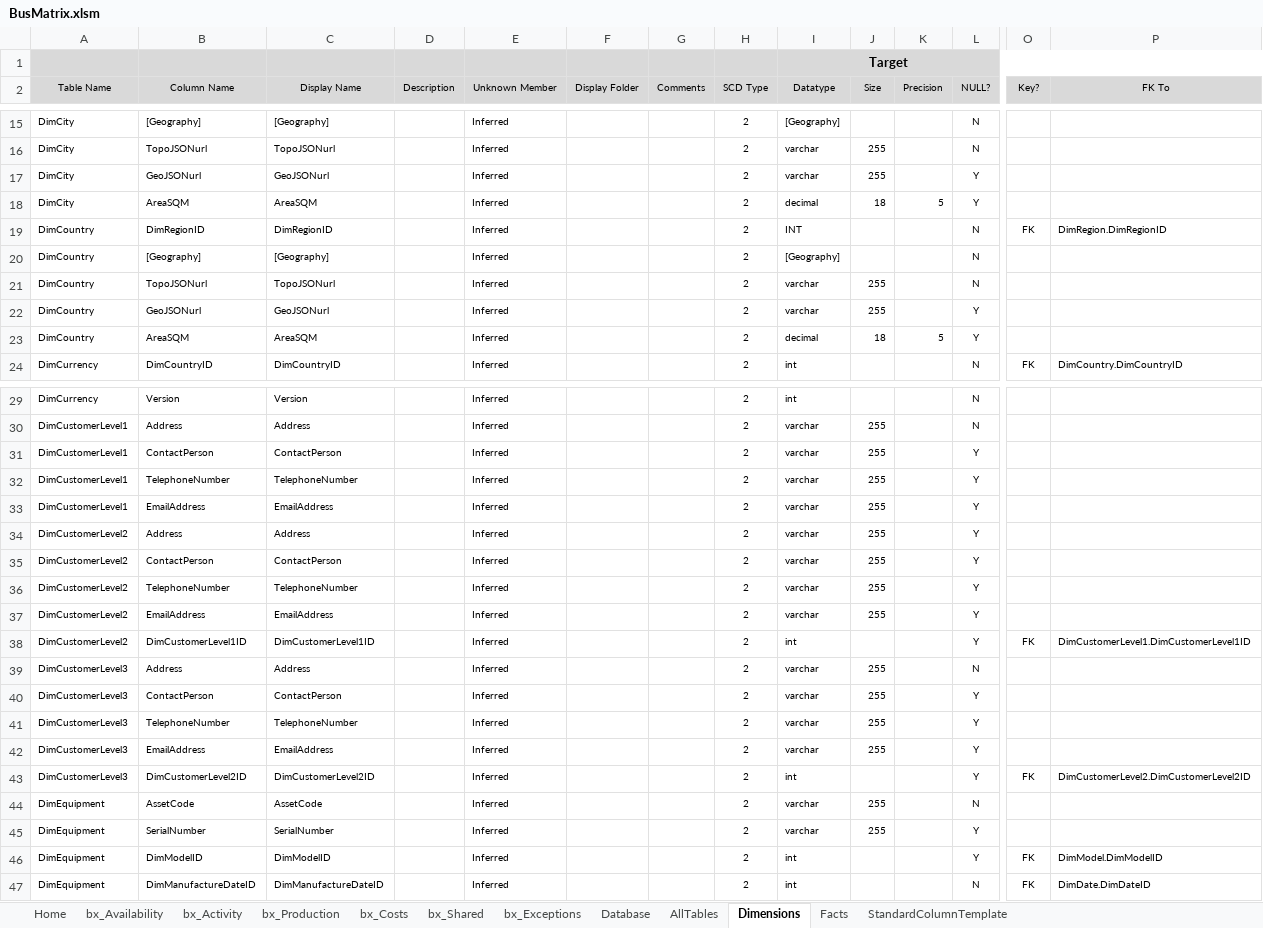
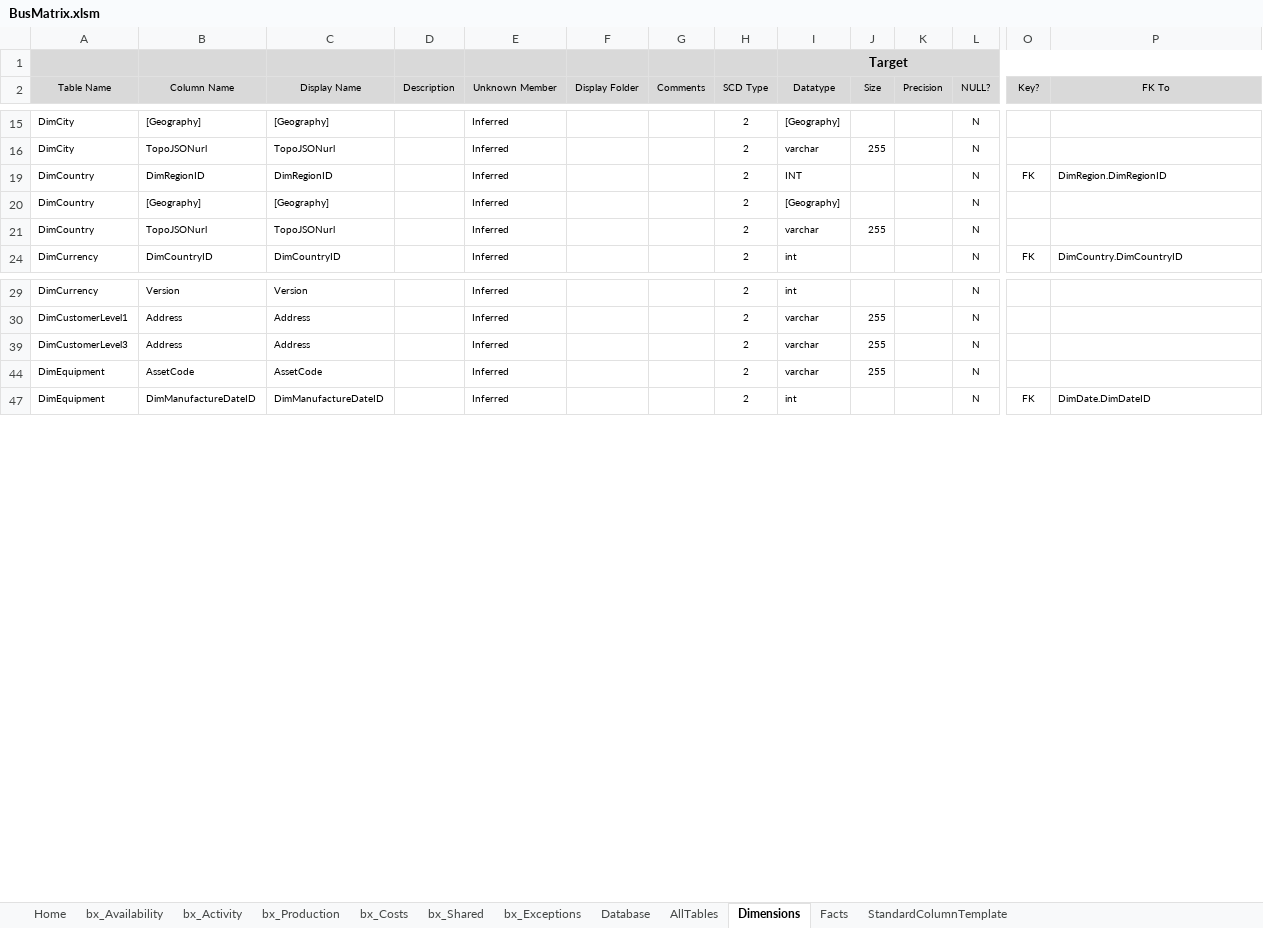
Before and after one commit to AphelionSoftware/DataLoadFrameworks, an Excel workbook: BusMatrixToDBSchema/BusMatrix.xlsm, sheet Dimensions, drawn as a sheet; only a part is shown, gaps mark what is left out; values as stored, in another font and other column widths than the file's, no borders; conditional formats not drawn; rows hold the shown columns only; the diff covers the shown part only; the diff names each change by its address in the sheet, - before the commit and + after, or states it on an @@ line.

```diff
--- a/BusMatrixToDBSchema/BusMatrix.xlsm (sheet Dimensions)
+++ b/BusMatrixToDBSchema/BusMatrix.xlsm (sheet Dimensions)
@@ row 17 hidden: DimCity | GeoJSONurl | GeoJSONurl |  | Inferred |  |  | 2 | varchar | 255 |  | Y @@
@@ row 18 hidden: DimCity | AreaSQM | AreaSQM |  | Inferred |  |  | 2 | decimal | 18 | 5 | Y @@
@@ row 22 hidden: DimCountry | GeoJSONurl | GeoJSONurl |  | Inferred |  |  | 2 | varchar | 255 |  | Y @@
@@ row 23 hidden: DimCountry | AreaSQM | AreaSQM |  | Inferred |  |  | 2 | decimal | 18 | 5 | Y @@
@@ row 31 hidden: DimCustomerLevel1 | ContactPerson | ContactPerson |  | Inferred |  |  | 2 | varchar | 255 |  | Y @@
@@ row 32 hidden: DimCustomerLevel1 | TelephoneNumber | TelephoneNumber |  | Inferred |  |  | 2 | varchar | 255 |  | Y @@
@@ row 33 hidden: DimCustomerLevel1 | EmailAddress | EmailAddress |  | Inferred |  |  | 2 | varchar | 255 |  | Y @@
@@ row 34 hidden: DimCustomerLevel2 | Address | Address |  | Inferred |  |  | 2 | varchar | 255 |  | Y @@
@@ row 35 hidden: DimCustomerLevel2 | ContactPerson | ContactPerson |  | Inferred |  |  | 2 | varchar | 255 |  | Y @@
@@ row 36 hidden: DimCustomerLevel2 | TelephoneNumber | TelephoneNumber |  | Inferred |  |  | 2 | varchar | 255 |  | Y @@
@@ row 37 hidden: DimCustomerLevel2 | EmailAddress | EmailAddress |  | Inferred |  |  | 2 | varchar | 255 |  | Y @@
@@ row 38 hidden: DimCustomerLevel2 | DimCustomerLevel1ID | DimCustomerLevel1ID |  | Inferred |  |  | 2 | int |  |  | Y | FK | DimCustomerLevel1.DimCustomerLevel1ID @@
@@ row 40 hidden: DimCustomerLevel3 | ContactPerson | ContactPerson |  | Inferred |  |  | 2 | varchar | 255 |  | Y @@
@@ row 41 hidden: DimCustomerLevel3 | TelephoneNumber | TelephoneNumber |  | Inferred |  |  | 2 | varchar | 255 |  | Y @@
@@ row 42 hidden: DimCustomerLevel3 | EmailAddress | EmailAddress |  | Inferred |  |  | 2 | varchar | 255 |  | Y @@
@@ row 43 hidden: DimCustomerLevel3 | DimCustomerLevel2ID | DimCustomerLevel2ID |  | Inferred |  |  | 2 | int |  |  | Y | FK | DimCustomerLevel2.DimCustomerLevel2ID @@
@@ row 45 hidden: DimEquipment | SerialNumber | SerialNumber |  | Inferred |  |  | 2 | varchar | 255 |  | Y @@
@@ row 46 hidden: DimEquipment | DimModelID | DimModelID |  | Inferred |  |  | 2 | int |  |  | Y | FK | DimModel.DimModelID @@
```
Also changed, not shown: 40 hidden or unhidden rows and 3 edited cells elsewhere in this sheet, sheet Database, charts or pictures, 1 other file.
